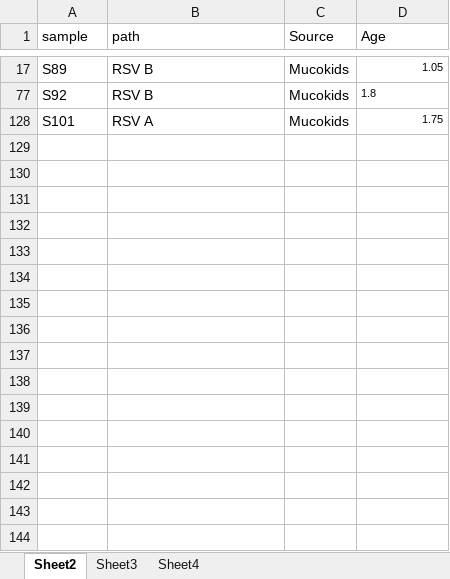
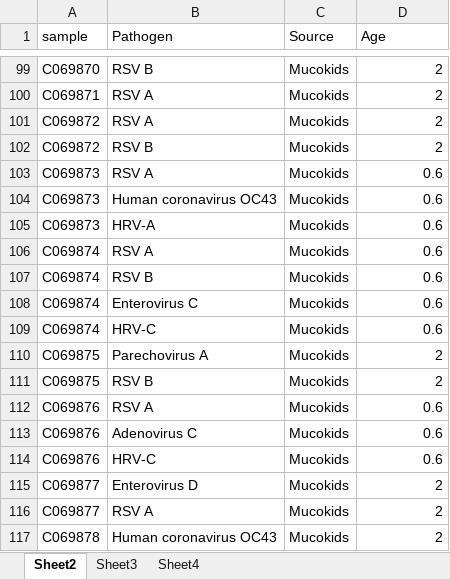
Before and after one commit to sheylle1/vircapseq-respiratory-surveillance, an Excel workbook: data/processed/data_coinfect.xlsx, sheet Sheet2, drawn as a sheet; only a part is shown, gaps mark what is left out; values as stored, in another font and other column widths than the file's, no borders; addresses are those after the commit; the diff covers the shown part only; the diff names each change by its address in the sheet, - before the commit and + after, or states it on an @@ line.

```diff
--- a/data/processed/data_coinfect.xlsx (sheet Sheet2)
+++ b/data/processed/data_coinfect.xlsx (sheet Sheet2)
-B1: path
+B1: Pathogen
-A99 (sample): S89
+A99 (sample): C069870
-D99 (Age): 1.05
+D99 (Age): 2
@@ D99 text size: larger @@
+row 100: C069871 | RSV A | Mucokids | 2
+row 101: C069872 | RSV A | Mucokids | 2
-A102 (sample): S92
+A102 (sample): C069872
-D102 (Age): 1.8
+D102 (Age): 2
@@ D102:D103 text size: larger @@
-D102 alignment: left
+D102 alignment: right
-A103 (sample): S101
+A103 (sample): C069873
-D103 (Age): 1.75
+D103 (Age): 0.6
+row 104: C069873 | Human coronavirus OC43 | Mucokids | 0.6
+row 105: C069873 | HRV-A | Mucokids | 0.6
+row 106: C069874 | RSV A | Mucokids | 0.6
+row 107: C069874 | RSV B | Mucokids | 0.6
+row 108: C069874 | Enterovirus C | Mucokids | 0.6
+row 109: C069874 | HRV-C | Mucokids | 0.6
+row 110: C069875 | Parechovirus A | Mucokids | 2
+row 111: C069875 | RSV B | Mucokids | 2
+row 112: C069876 | RSV A | Mucokids | 0.6
+row 113: C069876 | Adenovirus C | Mucokids | 0.6
+row 114: C069876 | HRV-C | Mucokids | 0.6
+row 115: C069877 | Enterovirus D | Mucokids | 2
+row 116: C069877 | RSV A | Mucokids | 2
+row 117: C069878 | Human coronavirus OC43 | Mucokids | 2
```
Also changed, not shown: 107 added rows, 6 edited cells and cell formats elsewhere in this sheet, sheet Sheet4, sheet Sheet3, hidden cells, data/processed/data_PCR.xlsx, 54 other files.
